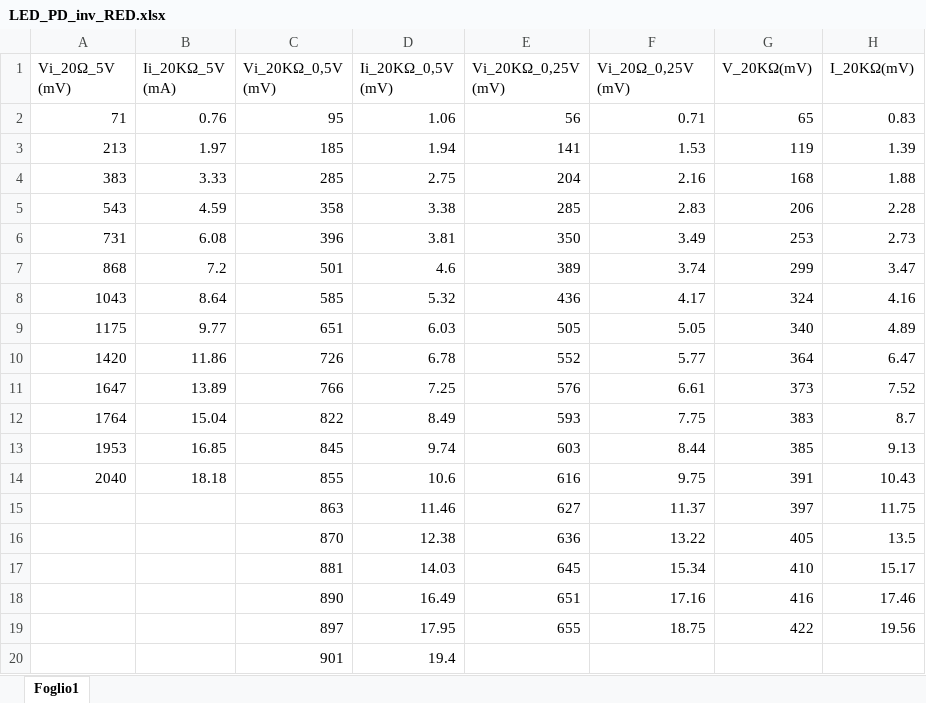
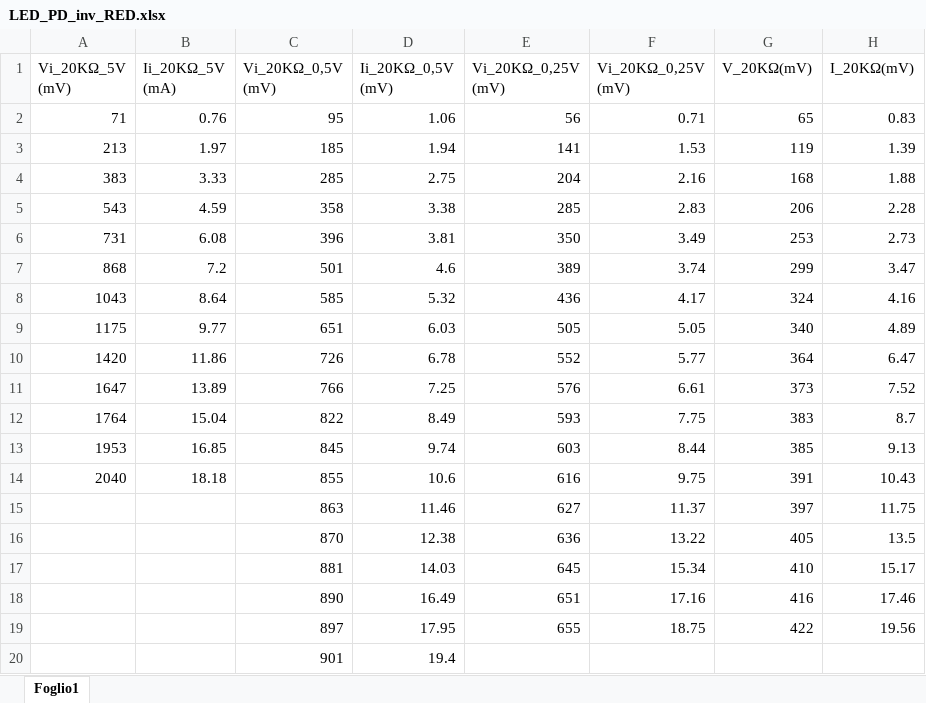
Before and after one commit to AlbertoFerrari12/Lab_3, an Excel workbook: LED_PD_inv_RED.xlsx, sheet Foglio1, drawn as a sheet; only a part is shown; values as stored, in another font and other column widths than the file's, no borders; the diff names each change by its address in the sheet, - before the commit and + after, or states it on an @@ line.

Commit message:
Add files via upload

```diff
--- a/LED_PD_inv_RED.xlsx (sheet Foglio1)
+++ b/LED_PD_inv_RED.xlsx (sheet Foglio1)
-A1: Vi_20Ω_5V (mV)
+A1: Vi_20KΩ_5V (mV)
-F1: Vi_20Ω_0,25V (mV)
+F1: Vi_20KΩ_0,25V (mV)
```
